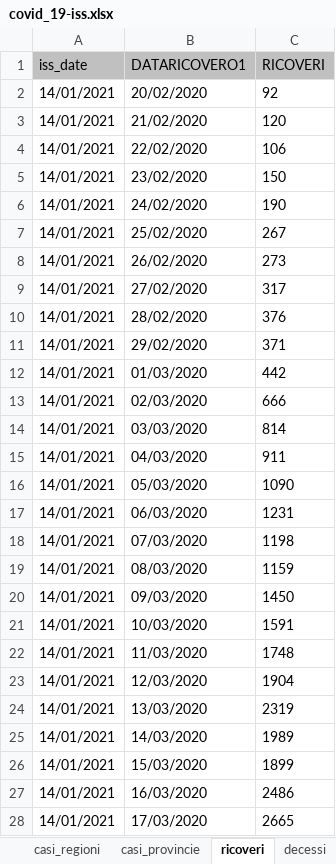
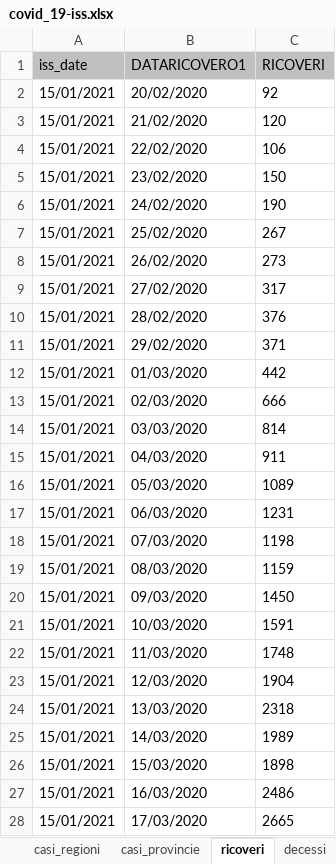
Before and after one commit to piezga/MSN2021, an Excel workbook: rawData/covid_19-iss.xlsx, sheet ricoveri, drawn as a sheet; only a part is shown; values as stored, in another font and other column widths than the file's, no borders; the diff covers the shown part only; the diff names each change by its address in the sheet, - before the commit and + after, or states it on an @@ line.

```diff
--- a/rawData/covid_19-iss.xlsx (sheet ricoveri)
+++ b/rawData/covid_19-iss.xlsx (sheet ricoveri)
-A2:A28 (iss_date): 14/01/2021
+A2:A28 (iss_date): 15/01/2021
-C16 (RICOVERI): 1090
+C16 (RICOVERI): 1089
-C24 (RICOVERI): 2319
+C24 (RICOVERI): 2318
-C26 (RICOVERI): 1899
+C26 (RICOVERI): 1898
```
Also changed, not shown: 2 added rows, 1 removed row and 400 edited cells elsewhere in this sheet, sheet casi_inizio_sintomi_sint, sheet casi_inizio_sintomi, sheet casi_prelievo_diagnosi, sheet decessi, sheet stato_clinico, sheet casi_provincie, 2 more sheets, 11 other files.
